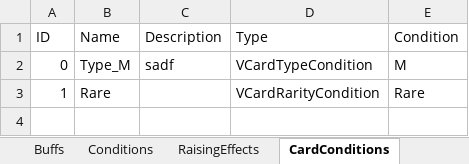
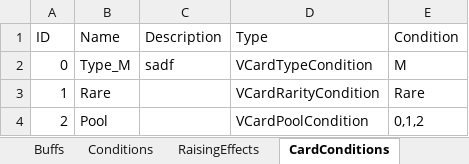
Before and after one commit to MHProtein/VTuberSim, an Excel workbook: Assets/StreamingAssets/Configurations/NewCards.xlsx, sheet CardConditions, drawn as a sheet; values as stored, in another font and other column widths than the file's, no borders; the diff names each change by its address in the sheet, - before the commit and + after, or states it on an @@ line.

```diff
--- a/Assets/StreamingAssets/Configurations/NewCards.xlsx (sheet CardConditions)
+++ b/Assets/StreamingAssets/Configurations/NewCards.xlsx (sheet CardConditions)
+row 4: 2 | Pool |  | VCardPoolCondition | 0,1,2
```
Also changed, not shown: sheet RaisingEffects, 41 other files.
